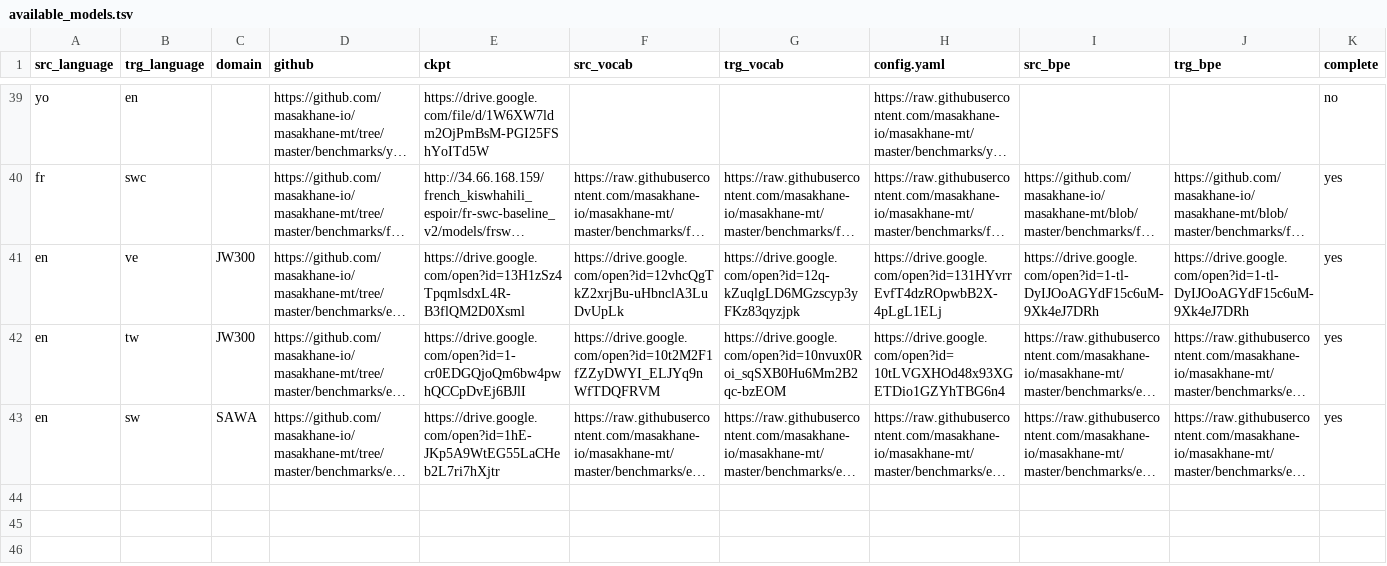
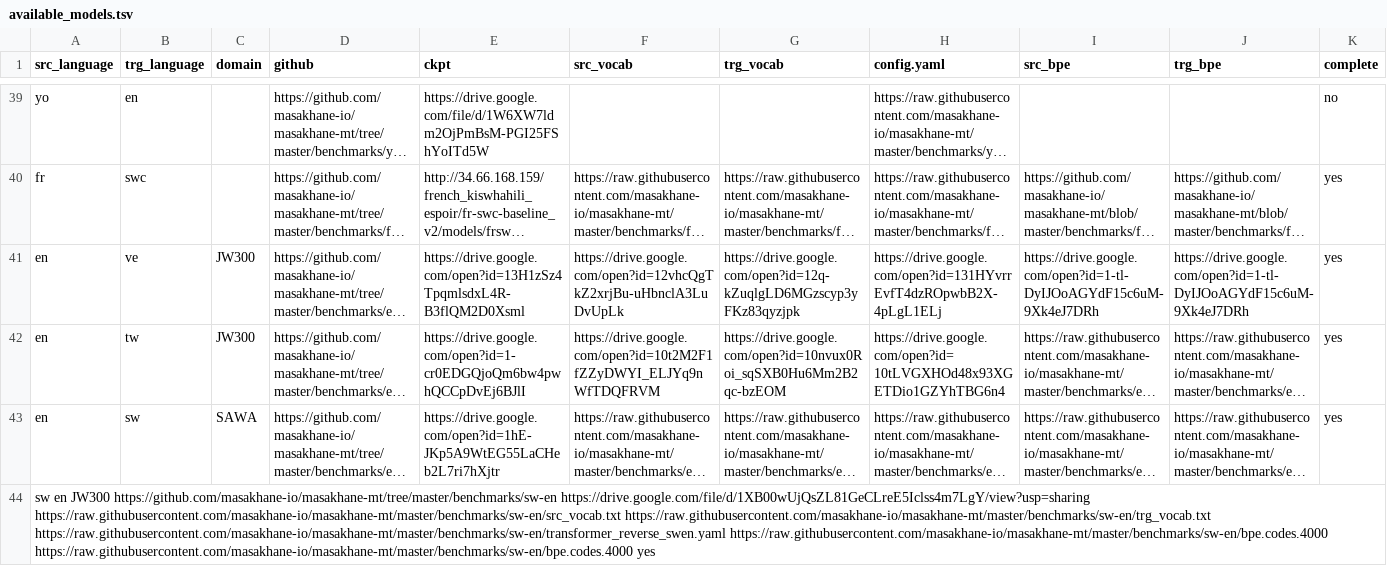
Before and after one commit to dsfsi/masakhane-web, a TSV file: data/external/available_models.tsv, drawn as a sheet; only a part is shown, gaps mark what is left out; long unchanged cells end in …; the diff names each change by its address in the sheet, - before the commit and + after, or states it on an @@ line.

Commit message:
Added reverse swahili model

```diff
--- a/data/external/available_models.tsv
+++ b/data/external/available_models.tsv
+row 44: sw en JW300 https://github.com/masakhane-io/masakhane-mt/tree/master/benchmarks/sw-en https://drive.google.com/file/d/1XB00wUjQsZL81GeCLreE5Iclss4m7LgY/view?usp=sharing https://raw.githubusercontent.com/masakhane-io/masakhane-mt/master/benchmarks/sw-en/src_vocab.txt https://raw.githubusercontent.com/masakhane-io/masakhane-mt/master/benchmarks/sw-en/trg_vocab.txt https://raw.githubusercontent.com/masakhane-io/masakhane-mt/master/benchmarks/sw-en/transformer_reverse_swen.yaml https://raw.githubusercontent.com/masakhane-io/masakhane-mt/master/benchmarks/sw-en/bpe.codes.4000 https://raw.githubusercontent.com/masakhane-io/masakhane-mt/master/benchmarks/sw-en/bpe.codes.4000 yes
```
